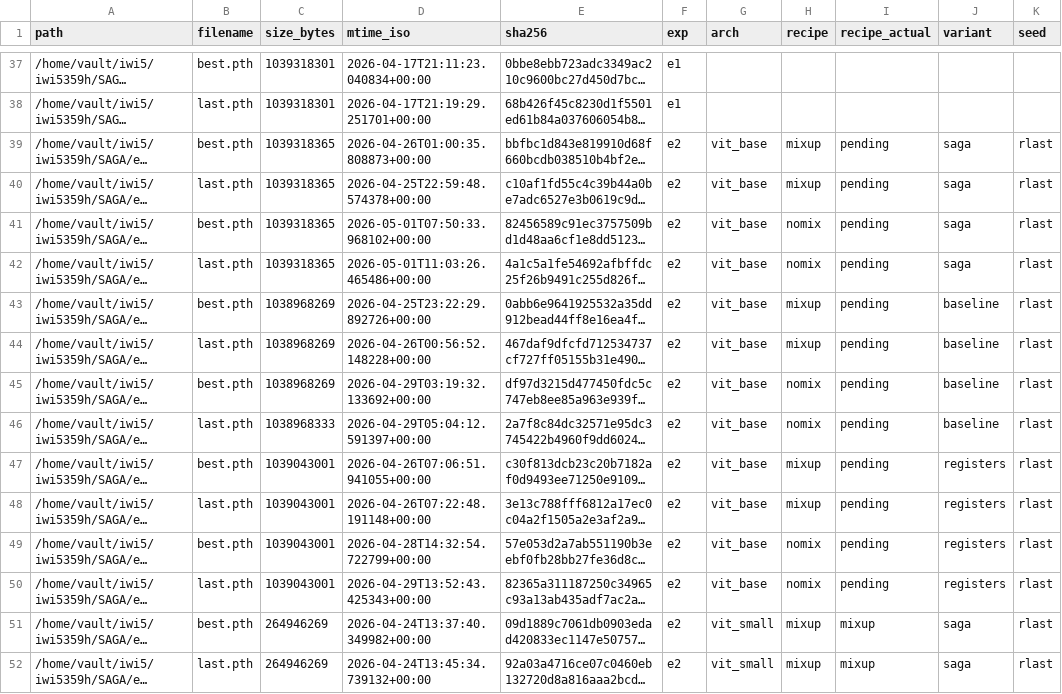
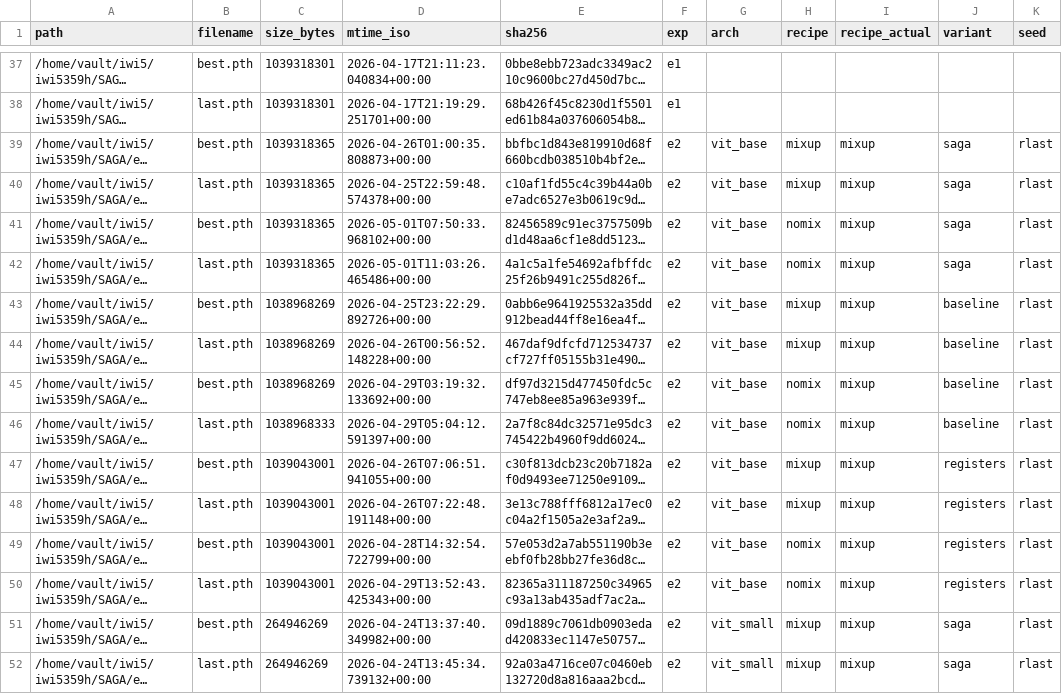
Before and after one commit to ThreeSwordAI/SAGA, a CSV file: results/legacy/checkpoint_manifest.csv, drawn as a sheet; only a part is shown, gaps mark what is left out; long unchanged cells end in …; the diff names each change by its address in the sheet, - before the commit and + after, or states it on an @@ line.

Commit message:
[TASK-06B] manifest: ViT-B recipe_actual = mixup per Part-2 harvest (resolved_configs/ViT-B_*_nomix.yaml: mixup_alpha 0.8, cutmix_alpha 1.0)

```diff
--- a/results/legacy/checkpoint_manifest.csv
+++ b/results/legacy/checkpoint_manifest.csv
-I39:I50 (recipe_actual): pending
+I39:I50 (recipe_actual): mixup
```
